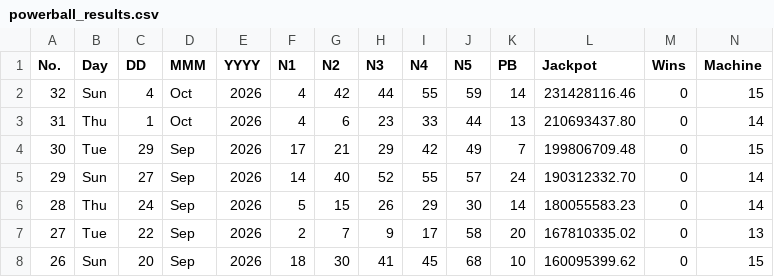
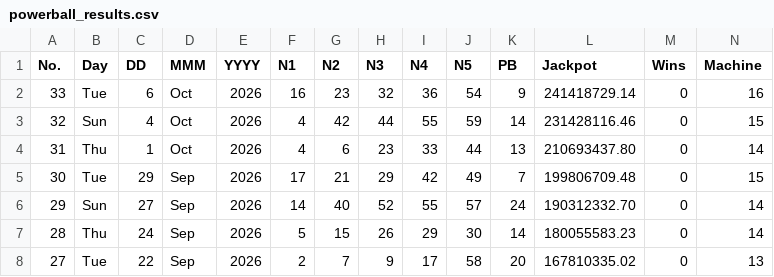
Before and after one commit to muckypaws/lottery-data, a CSV file: powerball_results.csv, drawn as a sheet; only a part is shown; the shorter side is filled out with more unchanged rows; rows hold the shown columns only; the diff names each change by its address in the sheet, - before the commit and + after, or states it on an @@ line.

```diff
--- a/powerball_results.csv
+++ b/powerball_results.csv
+row 2: 33 | Tue | 6 | Oct | 2026 | 16 | 23 | 32 | 36 | 54 | 9 | 241418729.14 | 0 | 16
```
Also changed, not shown: powerball_prizes.csv, 2 other files.
